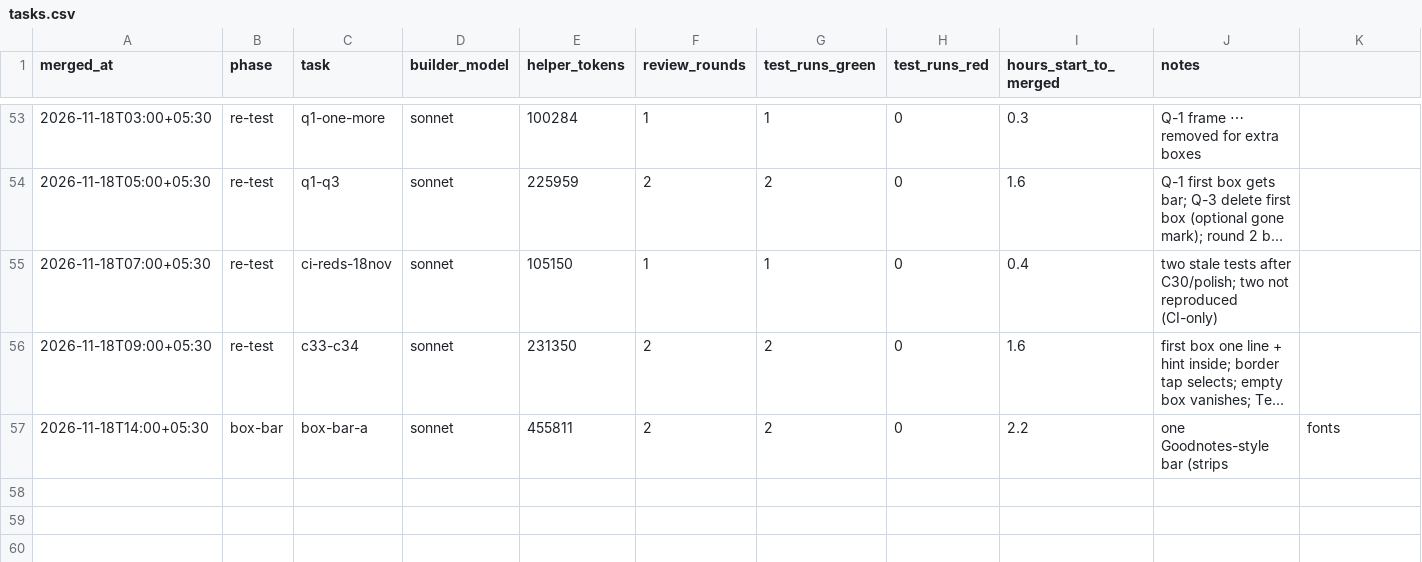
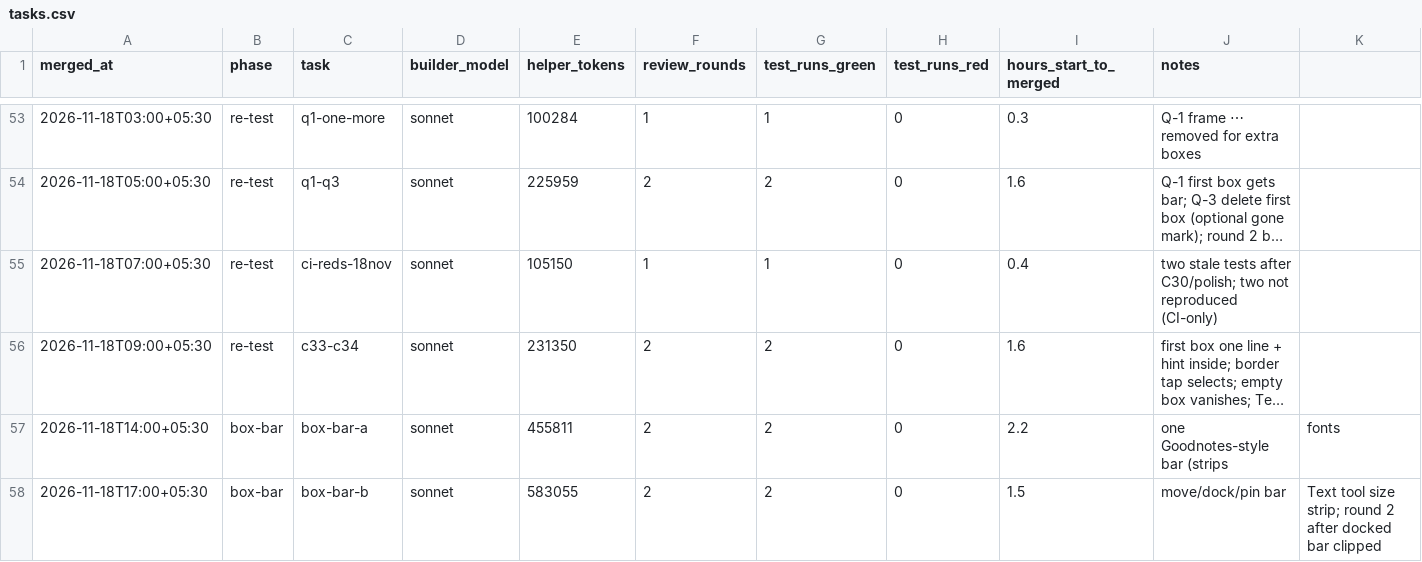
Before and after one commit to priyanahubadhana/learning-notes, a CSV file: docs/metrics/tasks.csv, drawn as a sheet; only a part is shown, gaps mark what is left out; long unchanged cells end in …; rows hold the shown columns only; the diff names each change by its address in the sheet, - before the commit and + after, or states it on an @@ line.

```diff
--- a/docs/metrics/tasks.csv
+++ b/docs/metrics/tasks.csv
+row 58: 2026-11-18T17:00+05:30 | box-bar | box-bar-b | sonnet | 583055 | 2 | 2 | 0 | 1.5 | move/dock/pin bar | Text tool size strip; round 2 after docked bar clipped
```
